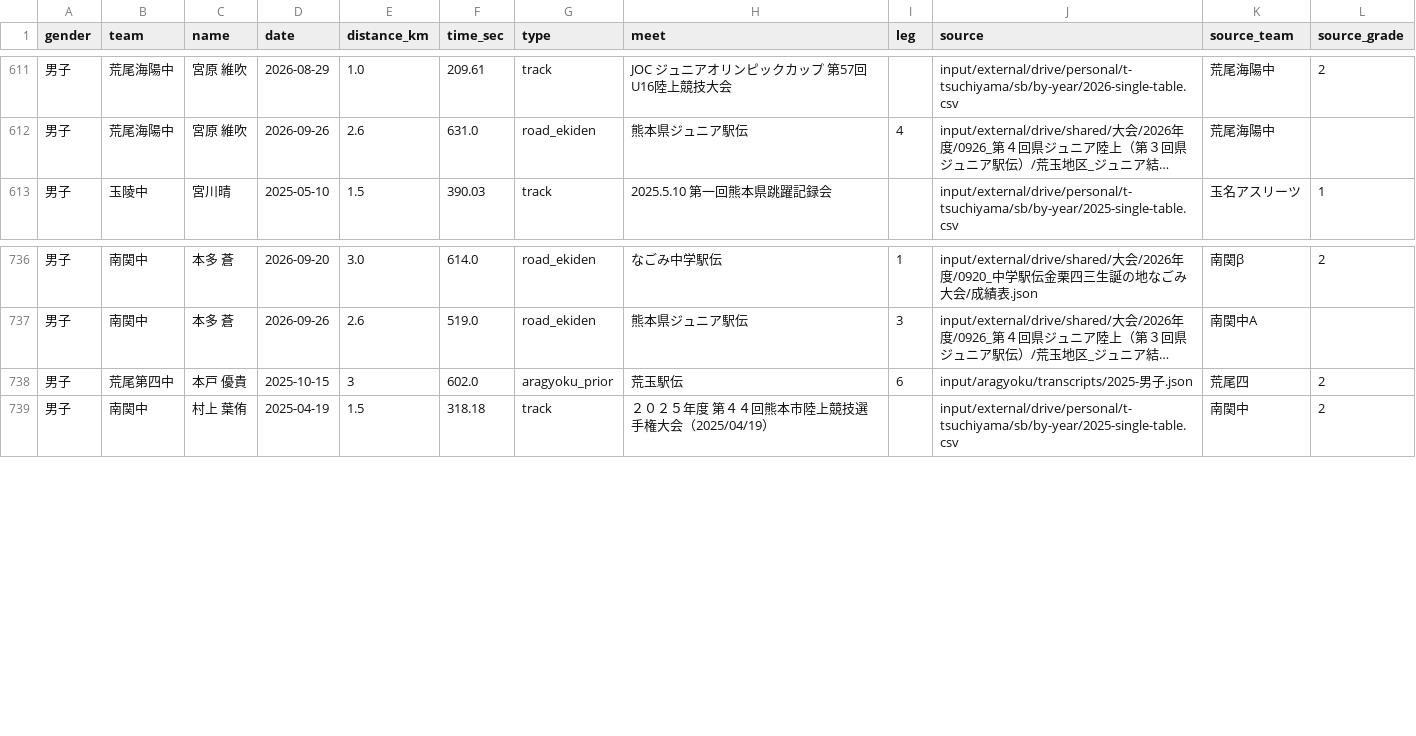
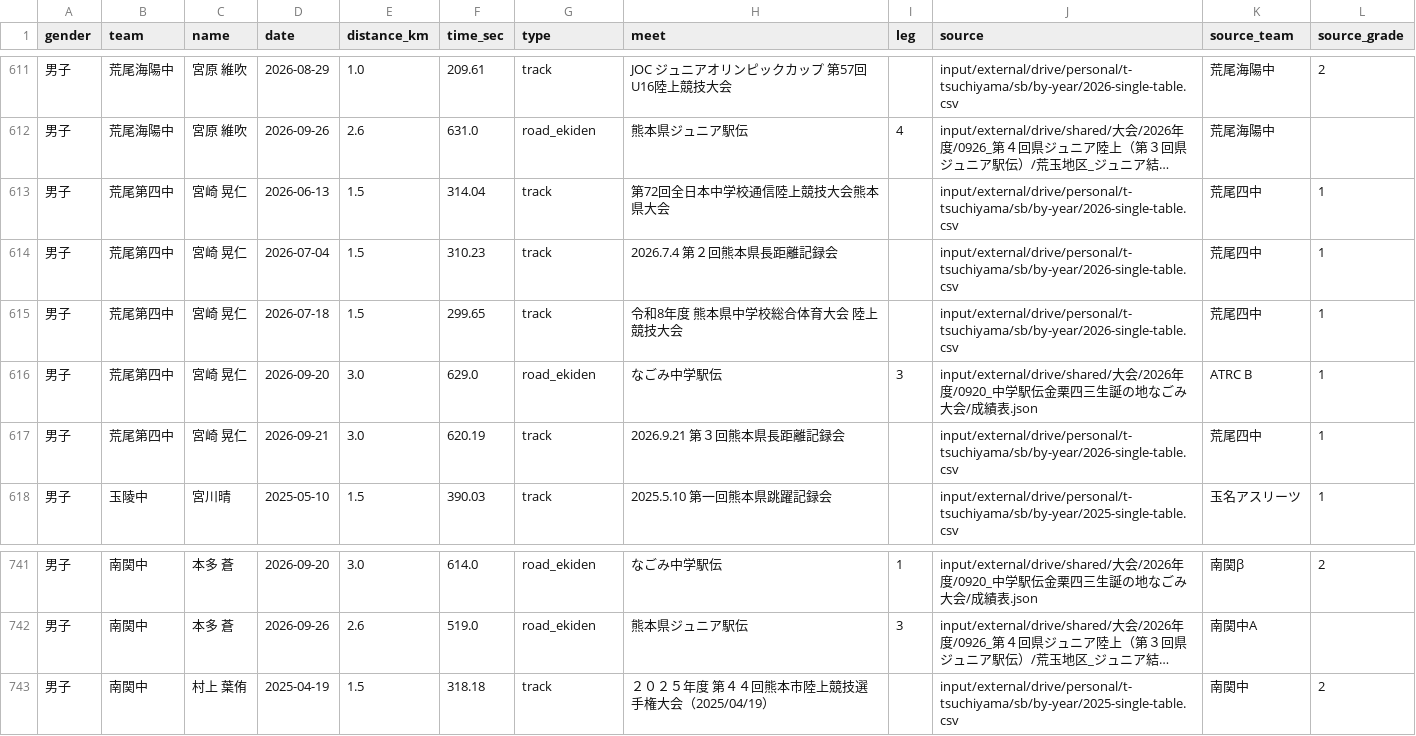
Before and after one commit to tatsuki-github/INBOX, a CSV file: out/analysis/aragyoku_2026_race_observations.csv, drawn as a sheet; only a part is shown, gaps mark what is left out; long unchanged cells end in …; removed rows and columns are numbered as before the commit, all else as after; the diff names each change by its address in the sheet, - before the commit and + after, or states it on an @@ line.

Commit message:
Update Aragyoku 2026 forecasts and eligibility

```diff
--- a/out/analysis/aragyoku_2026_race_observations.csv
+++ b/out/analysis/aragyoku_2026_race_observations.csv
+row 613: 男子 | 荒尾第四中 | 宮崎 晃仁 | 2026-06-13 | 1.5 | 314.04 | track | 第72回全日本中学校通信陸上競技大会熊本県大会 |  | input/external/drive/personal/t-tsuchiyama/sb/by-year/2026-single-table.csv | 荒尾四中 | 1
+row 614: 男子 | 荒尾第四中 | 宮崎 晃仁 | 2026-07-04 | 1.5 | 310.23 | track | 2026.7.4 第２回熊本県長距離記録会 |  | input/external/drive/personal/t-tsuchiyama/sb/by-year/2026-single-table.csv | 荒尾四中 | 1
+row 615: 男子 | 荒尾第四中 | 宮崎 晃仁 | 2026-07-18 | 1.5 | 299.65 | track | 令和8年度 熊本県中学校総合体育大会 陸上競技大会 |  | input/external/drive/personal/t-tsuchiyama/sb/by-year/2026-single-table.csv | 荒尾四中 | 1
+row 616: 男子 | 荒尾第四中 | 宮崎 晃仁 | 2026-09-20 | 3.0 | 629.0 | road_ekiden | なごみ中学駅伝 | 3 | input/external/drive/shared/大会/2026年度/0920_中学駅伝金栗四三生誕の地なごみ大会/成績表.json | ATRC B | 1
+row 617: 男子 | 荒尾第四中 | 宮崎 晃仁 | 2026-09-21 | 3.0 | 620.19 | track | 2026.9.21 第３回熊本県長距離記録会 |  | input/external/drive/personal/t-tsuchiyama/sb/by-year/2026-single-table.csv | 荒尾四中 | 1
-row 738: 男子 | 荒尾第四中 | 本戸 優貴 | 2025-10-15 | 3 | 602.0 | aragyoku_prior | 荒玉駅伝 | 6 | input/aragyoku/transcripts/2025-男子.json | 荒尾四 | 2
```
Also changed, not shown: input/external/drive/shared/大会/2026年度/1014-1015_荒玉中体連駅伝/区間オーダー_数式予想_coverage.csv, input/external/drive/shared/大会/2026年度/1014-1015_荒玉中体連駅伝/男子区間オーダー_数式予想_coverage.csv, 40 other files.
